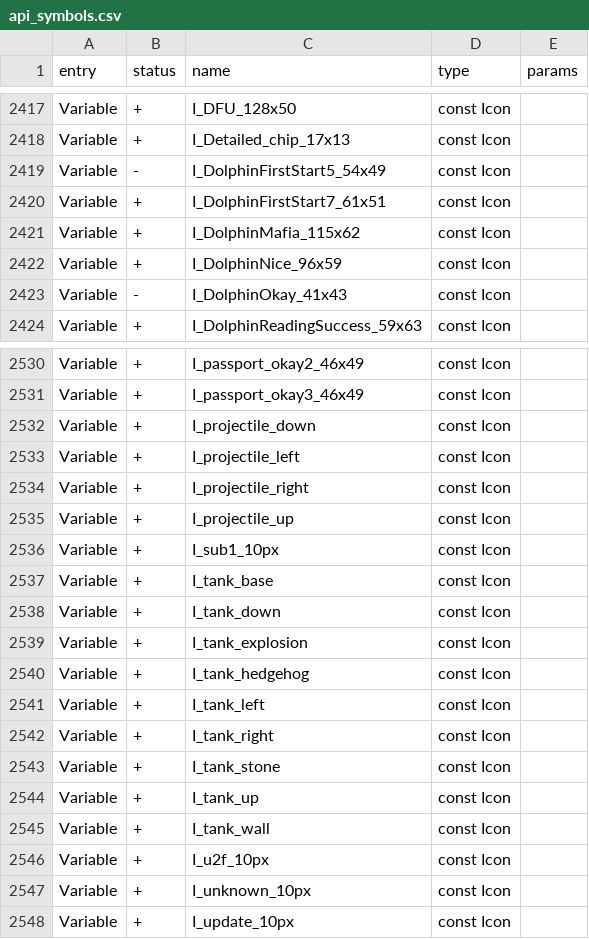
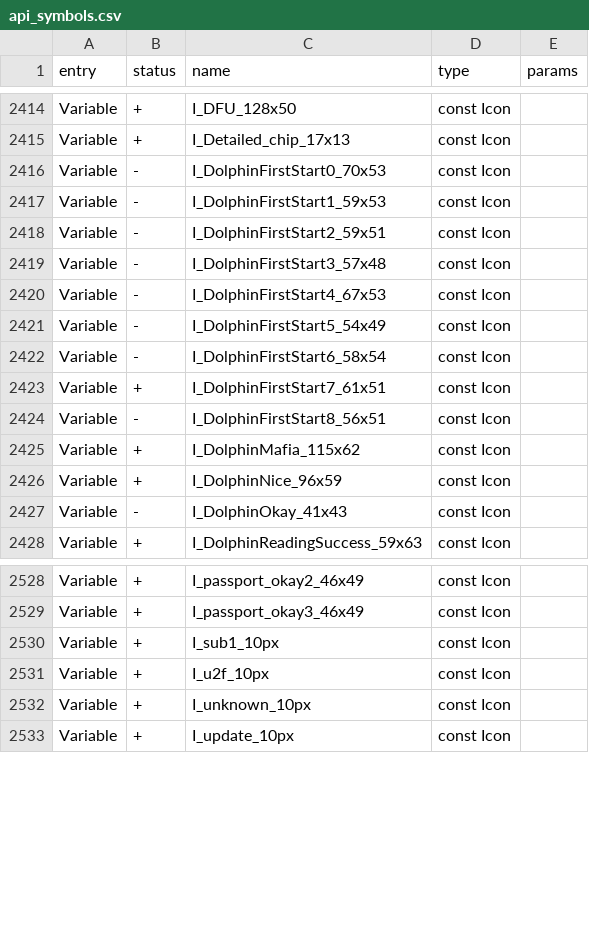
Before and after one commit to flipperdevices/flipperzero-firmware, a CSV file: firmware/targets/f7/api_symbols.csv, drawn as a sheet; only a part is shown, gaps mark what is left out; the diff covers the shown part only.

Commit message:
Add files via upload

```diff
--- a/firmware/targets/f7/api_symbols.csv
+++ b/firmware/targets/f7/api_symbols.csv
@@ -2418,4 +2415,11 @@ Variable,+,I_DFU_128x50,const Icon,
 Variable,+,I_Detailed_chip_17x13,const Icon,
+Variable,-,I_DolphinFirstStart0_70x53,const Icon,
+Variable,-,I_DolphinFirstStart1_59x53,const Icon,
+Variable,-,I_DolphinFirstStart2_59x51,const Icon,
+Variable,-,I_DolphinFirstStart3_57x48,const Icon,
+Variable,-,I_DolphinFirstStart4_67x53,const Icon,
 Variable,-,I_DolphinFirstStart5_54x49,const Icon,
+Variable,-,I_DolphinFirstStart6_58x54,const Icon,
 Variable,+,I_DolphinFirstStart7_61x51,const Icon,
+Variable,-,I_DolphinFirstStart8_56x51,const Icon,
 Variable,+,I_DolphinMafia_115x62,const Icon,
@@ -2531,16 +2529,3 @@ Variable,+,I_passport_okay2_46x49,const Icon,
 Variable,+,I_passport_okay3_46x49,const Icon,
-Variable,+,I_projectile_down,const Icon,
-Variable,+,I_projectile_left,const Icon,
-Variable,+,I_projectile_right,const Icon,
-Variable,+,I_projectile_up,const Icon,
 Variable,+,I_sub1_10px,const Icon,
-Variable,+,I_tank_base,const Icon,
-Variable,+,I_tank_down,const Icon,
-Variable,+,I_tank_explosion,const Icon,
-Variable,+,I_tank_hedgehog,const Icon,
-Variable,+,I_tank_left,const Icon,
-Variable,+,I_tank_right,const Icon,
-Variable,+,I_tank_stone,const Icon,
-Variable,+,I_tank_up,const Icon,
-Variable,+,I_tank_wall,const Icon,
 Variable,+,I_u2f_10px,const Icon,
```
Also changed, not shown: 9 removed rows and 1 edited cell elsewhere in this file.
